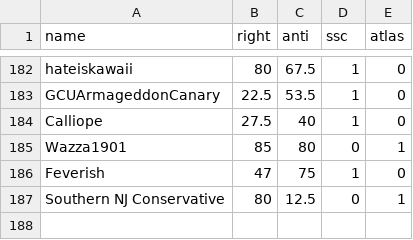
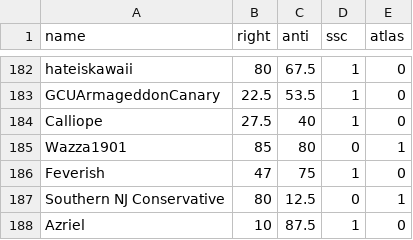
Before and after one commit to Enopoletus/quiz, a CSV file: forms.csv, drawn as a sheet; only a part is shown, gaps mark what is left out; the diff names each change by its address in the sheet, - before the commit and + after, or states it on an @@ line.

Commit message:
Update forms.csv

```diff
--- a/forms.csv
+++ b/forms.csv
+row 188: Azriel | 10 | 87.5 | 1 | 0
```
